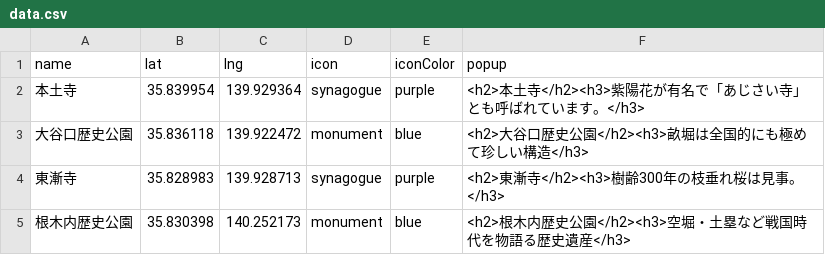
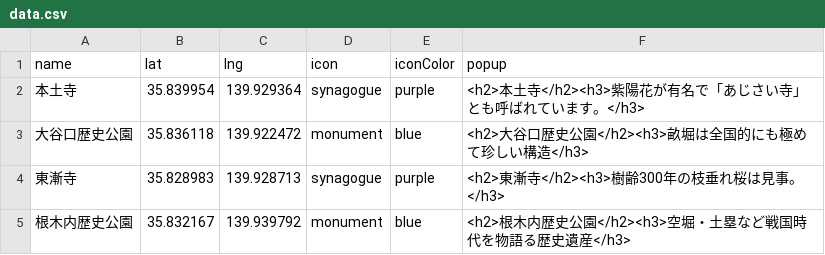
Before and after one commit to Taichi-Higashino/busstop_otaki, a CSV file: docs/common/data/data.csv, drawn as a sheet.

Commit message:
根木内歴史公園の緯度経度を訂正

```diff
--- a/docs/common/data/data.csv
+++ b/docs/common/data/data.csv
@@ -4,2 +4,2 @@ name,lat,lng,icon,iconColor,popup,
 東漸寺,35.828983,139.928713,synagogue,purple,<h2>東漸寺</h2><h3>樹齢300年の枝垂れ桜は見事。</h3>,
-根木内歴史公園,35.830398,140.252173,monument,blue,<h2>根木内歴史公園</h2><h3>空堀・土塁など戦国時代を物語る歴史遺産</h3>,
+根木内歴史公園,35.832167,139.939792,monument,blue,<h2>根木内歴史公園</h2><h3>空堀・土塁など戦国時代を物語る歴史遺産</h3>,
```
